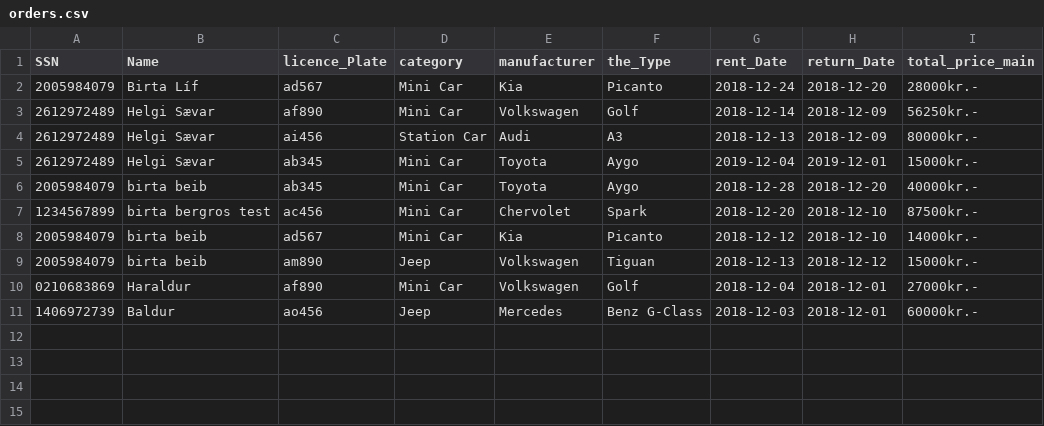
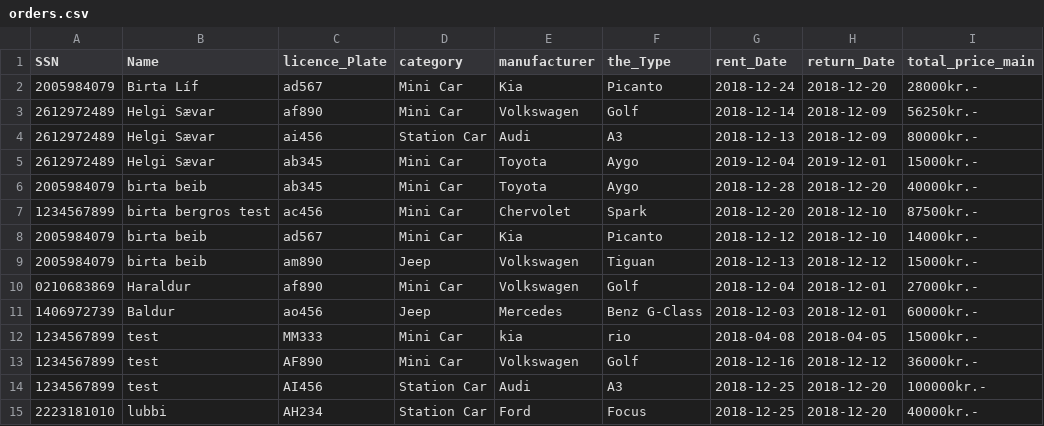
Before and after one commit to Birtab18/The_Car_Rental, a CSV file: data/orders.csv, drawn as a sheet; the diff names each change by its address in the sheet, - before the commit and + after, or states it on an @@ line.

```diff
--- a/data/orders.csv
+++ b/data/orders.csv
+row 12: 1234567899 | test | MM333 | Mini Car | kia | rio | 2018-04-08 | 2018-04-05 | 15000kr.-
+row 13: 1234567899 | test | AF890 | Mini Car | Volkswagen | Golf | 2018-12-16 | 2018-12-12 | 36000kr.-
+row 14: 1234567899 | test | AI456 | Station Car | Audi | A3 | 2018-12-25 | 2018-12-20 | 100000kr.-
+row 15: 2223181010 | lubbi | AH234 | Station Car | Ford | Focus | 2018-12-25 | 2018-12-20 | 40000kr.-
```
Also changed, not shown: data/cars.csv, data/customers.csv.
